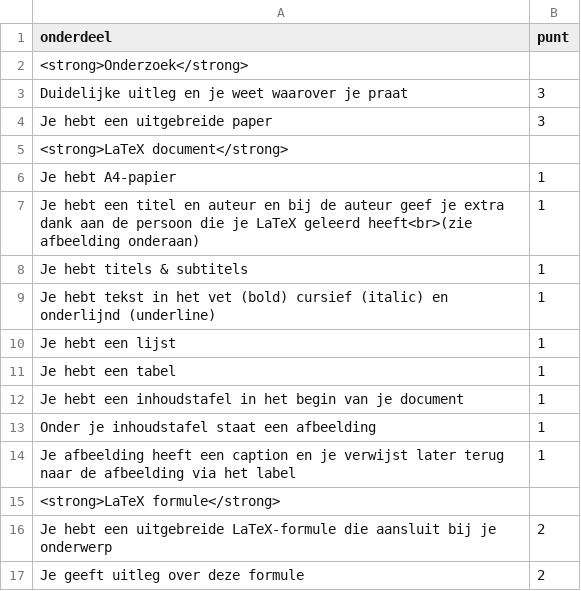
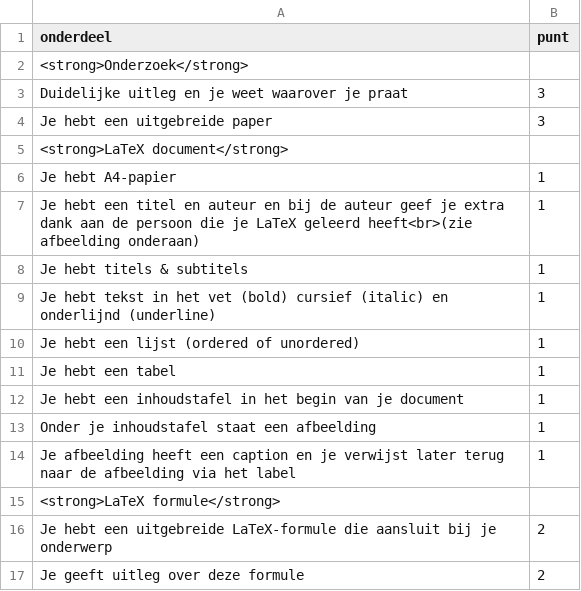
Before and after one commit to HanneMaes/meneermaes, a CSV file: docs/_data/latex/LaTeX-Paper.csv, drawn as a sheet.

```diff
--- a/docs/_data/latex/LaTeX-Paper.csv
+++ b/docs/_data/latex/LaTeX-Paper.csv
@@ -9,3 +9,3 @@ Je hebt titels & subtitels, 1
 Je hebt tekst in het vet (bold) cursief (italic) en onderlijnd (underline), 1
-Je hebt een lijst, 1
+Je hebt een lijst (ordered of unordered), 1
 Je hebt een tabel, 1
```
Also changed, not shown: 16 other files.
